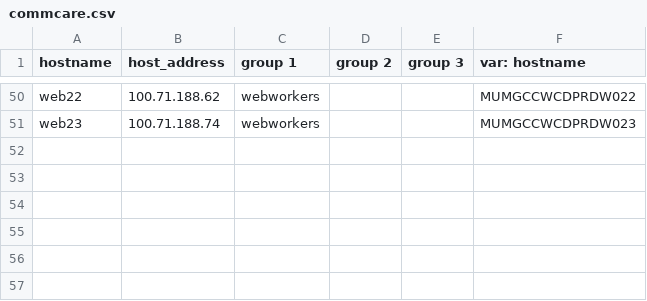
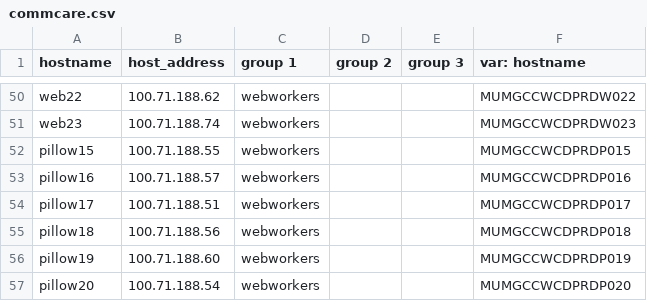
Before and after one commit to dimagi/commcare-cloud, a CSV file: environments/icds-cas/inventory/commcare.csv, drawn as a sheet; only a part is shown, gaps mark what is left out; the diff names each change by its address in the sheet, - before the commit and + after, or states it on an @@ line.

Commit message:
make unused pillowtop machines into webworkers
I want to see if adding more webworkers fixes the issues with redis etc
like it did on prod

```diff
--- a/environments/icds-cas/inventory/commcare.csv
+++ b/environments/icds-cas/inventory/commcare.csv
+row 52: pillow15 | 100.71.188.55 | webworkers |  |  | MUMGCCWCDPRDP015
+row 53: pillow16 | 100.71.188.57 | webworkers |  |  | MUMGCCWCDPRDP016
+row 54: pillow17 | 100.71.188.51 | webworkers |  |  | MUMGCCWCDPRDP017
+row 55: pillow18 | 100.71.188.56 | webworkers |  |  | MUMGCCWCDPRDP018
+row 56: pillow19 | 100.71.188.60 | webworkers |  |  | MUMGCCWCDPRDP019
+row 57: pillow20 | 100.71.188.54 | webworkers |  |  | MUMGCCWCDPRDP020
```
